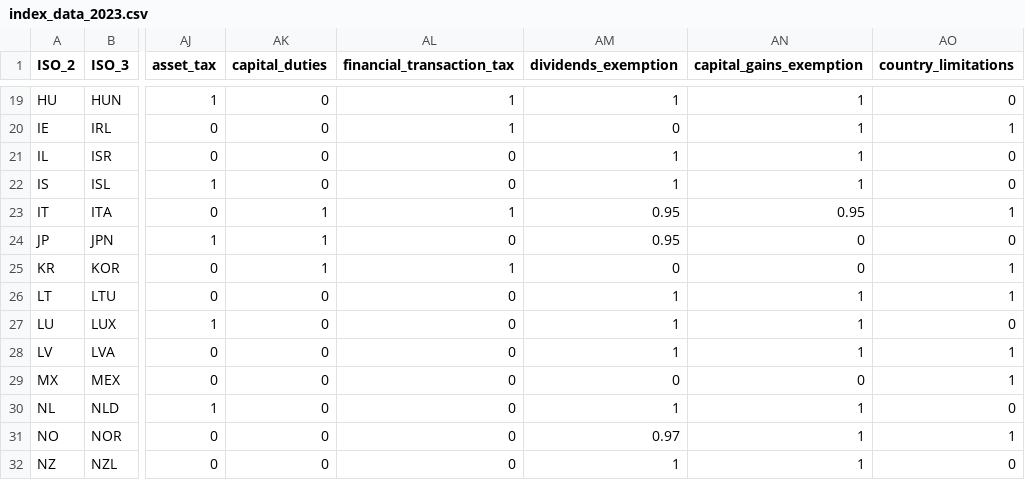
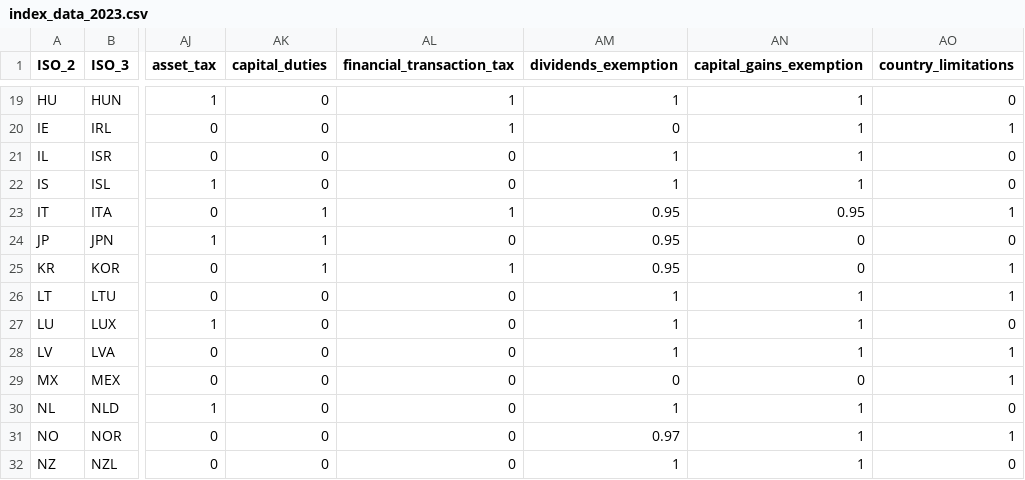
Before and after one commit to TaxFoundation/international-tax-competitiveness-index, a CSV file: source_data/index_data_2023.csv, drawn as a sheet; only a part is shown, gaps mark what is left out; the diff names each change by its address in the sheet, - before the commit and + after, or states it on an @@ line.

Commit message:
Participation exemptions

```diff
--- a/source_data/index_data_2023.csv
+++ b/source_data/index_data_2023.csv
-AM25 (dividends_exemption): 0
+AM25 (dividends_exemption): 0.95
```
